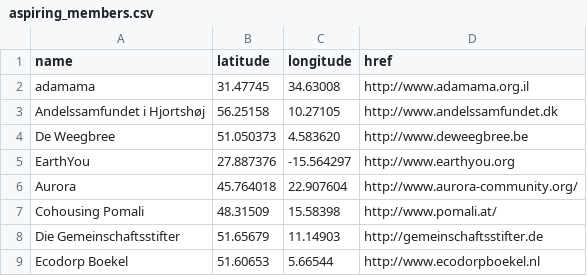
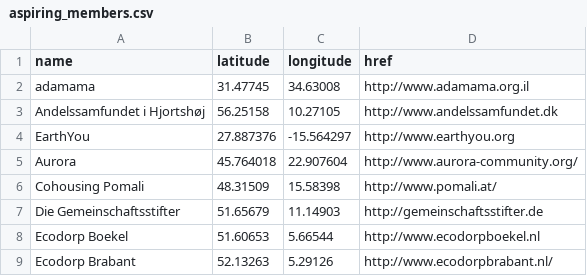
Before and after one commit to GEN-Europe/gen-web, a CSV file: map/aspiring_members.csv, drawn as a sheet; only a part is shown; the shorter side is filled out with more unchanged rows.

Commit message:
take out cancelled membership de weegbree

```diff
--- a/map/aspiring_members.csv
+++ b/map/aspiring_members.csv
@@ -3,3 +3,2 @@ adamama,31.47745,34.63008,http://www.adamama.org.il
 Andelssamfundet i Hjortshøj,56.25158,10.27105,http://www.andelssamfundet.dk
-De Weegbree,51.050373, 4.583620,http://www.deweegbree.be
 EarthYou,27.887376,-15.564297,http://www.earthyou.org
```
